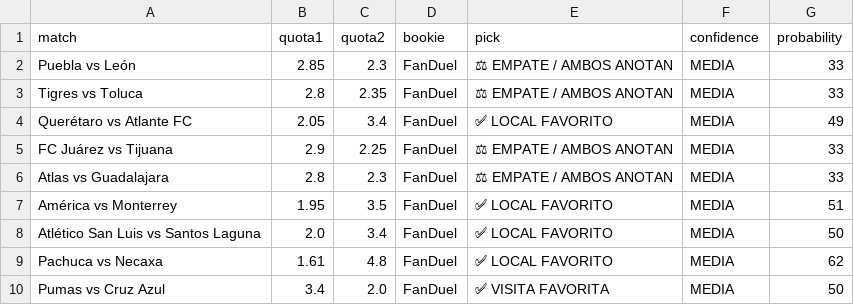
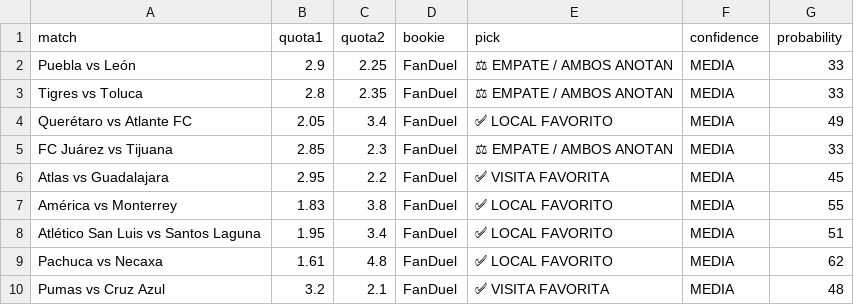
Before and after one commit to bernardinojosse/ia-deportiva-pro, a CSV file: campionati/campionato01.csv, drawn as a sheet; the diff names each change by its address in the sheet, - before the commit and + after, or states it on an @@ line.

Commit message:
Update cuotas Fri Oct  2 09:06:06 UTC 2026

```diff
--- a/campionati/campionato01.csv
+++ b/campionati/campionato01.csv
-B2 (quota1): 2.85
+B2 (quota1): 2.9
-C2 (quota2): 2.3
+C2 (quota2): 2.25
-B5 (quota1): 2.9
+B5 (quota1): 2.85
-C5 (quota2): 2.25
+C5 (quota2): 2.3
-B6 (quota1): 2.8
+B6 (quota1): 2.95
-C6 (quota2): 2.3
+C6 (quota2): 2.2
-E6 (pick): ⚖ EMPATE / AMBOS ANOTAN
+E6 (pick): ✅ VISITA FAVORITA
-G6 (probability): 33
+G6 (probability): 45
-B7 (quota1): 1.95
+B7 (quota1): 1.83
-C7 (quota2): 3.5
+C7 (quota2): 3.8
-G7 (probability): 51
+G7 (probability): 55
-B8 (quota1): 2.0
+B8 (quota1): 1.95
-G8 (probability): 50
+G8 (probability): 51
-B10 (quota1): 3.4
+B10 (quota1): 3.2
-C10 (quota2): 2.0
+C10 (quota2): 2.1
-G10 (probability): 50
+G10 (probability): 48
```
